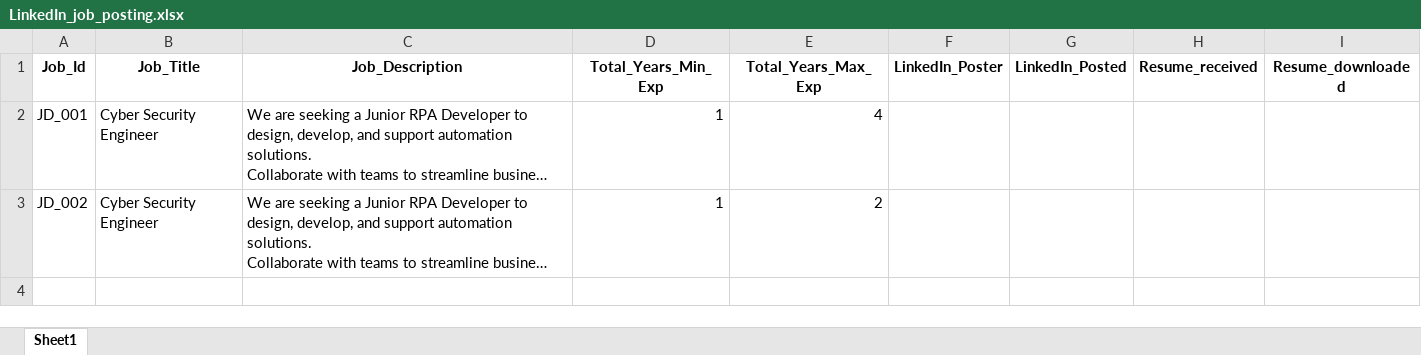
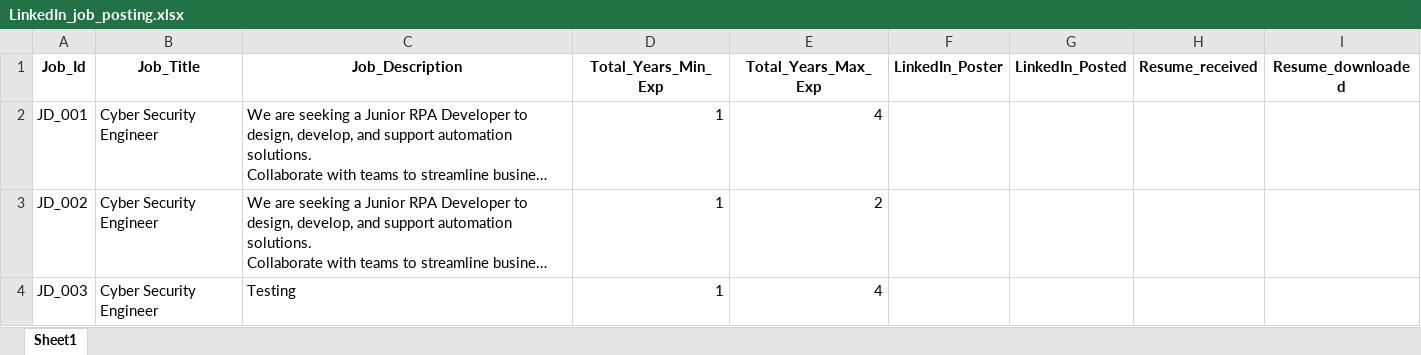
Before and after one commit to M-P-Mohanty/LinkedIn_Automation, an Excel workbook: LinkedIn_job_posting.xlsx, sheet Sheet1, drawn as a sheet; long unchanged cells end in …; values as stored, in another font and other column widths than the file's, no borders; the diff names each change by its address in the sheet, - before the commit and + after, or states it on an @@ line.

Commit message:
Add Job Posting with Job_Id=JD_003

```diff
--- a/LinkedIn_job_posting.xlsx (sheet Sheet1)
+++ b/LinkedIn_job_posting.xlsx (sheet Sheet1)
+row 4: JD_003 | Cyber Security Engineer | Testing | 1 | 4
```
